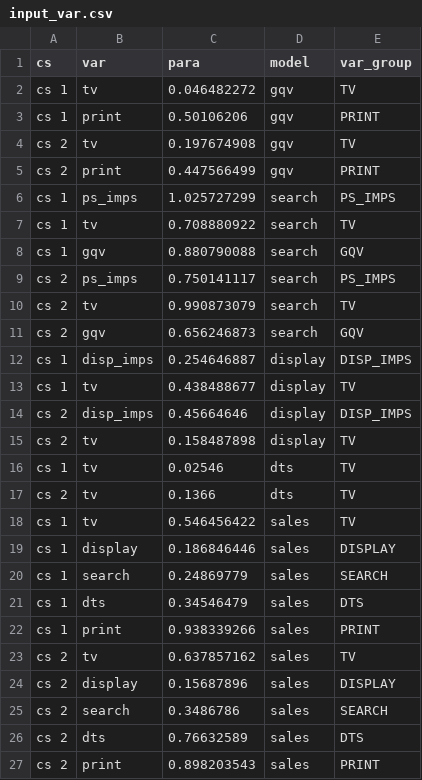
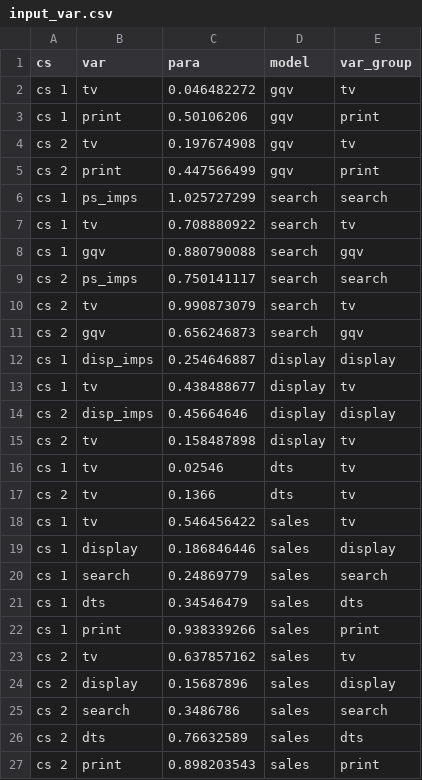
Before and after one commit to yoruhyde/decomplm, a CSV file: data/sample/v2_model2/input_var.csv, drawn as a sheet.

```diff
--- a/data/sample/v2_model2/input_var.csv
+++ b/data/sample/v2_model2/input_var.csv
@@ -1,27 +1,27 @@
 cs,var,para,model,var_group
-cs 1,tv,0.046482272,gqv,TV
-cs 1,print,0.50106206,gqv,PRINT
-cs 2,tv,0.197674908,gqv,TV
-cs 2,print,0.447566499,gqv,PRINT
-cs 1,ps_imps,1.025727299,search,PS_IMPS
-cs 1,tv,0.708880922,search,TV
-cs 1,gqv,0.880790088,search,GQV
-cs 2,ps_imps,0.750141117,search,PS_IMPS
-cs 2,tv,0.990873079,search,TV
-cs 2,gqv,0.656246873,search,GQV
-cs 1,disp_imps,0.254646887,display,DISP_IMPS
-cs 1,tv,0.438488677,display,TV
-cs 2,disp_imps,0.45664646,display,DISP_IMPS
-cs 2,tv,0.158487898,display,TV
-cs 1,tv,0.02546,dts,TV
-cs 2,tv,0.1366,dts,TV
-cs 1,tv,0.546456422,sales,TV
-cs 1,display,0.186846446,sales,DISPLAY
-cs 1,search,0.24869779,sales,SEARCH
-cs 1,dts,0.34546479,sales,DTS
-cs 1,print,0.938339266,sales,PRINT
-cs 2,tv,0.637857162,sales,TV
-cs 2,display,0.15687896,sales,DISPLAY
-cs 2,search,0.3486786,sales,SEARCH
-cs 2,dts,0.76632589,sales,DTS
-cs 2,print,0.898203543,sales,PRINT
+cs 1,tv,0.046482272,gqv,tv
+cs 1,print,0.50106206,gqv,print
+cs 2,tv,0.197674908,gqv,tv
+cs 2,print,0.447566499,gqv,print
+cs 1,ps_imps,1.025727299,search,search
+cs 1,tv,0.708880922,search,tv
+cs 1,gqv,0.880790088,search,gqv
+cs 2,ps_imps,0.750141117,search,search
+cs 2,tv,0.990873079,search,tv
+cs 2,gqv,0.656246873,search,gqv
+cs 1,disp_imps,0.254646887,display,display
+cs 1,tv,0.438488677,display,tv
+cs 2,disp_imps,0.45664646,display,display
+cs 2,tv,0.158487898,display,tv
+cs 1,tv,0.02546,dts,tv
+cs 2,tv,0.1366,dts,tv
+cs 1,tv,0.546456422,sales,tv
+cs 1,display,0.186846446,sales,display
+cs 1,search,0.24869779,sales,search
+cs 1,dts,0.34546479,sales,dts
+cs 1,print,0.938339266,sales,print
+cs 2,tv,0.637857162,sales,tv
+cs 2,display,0.15687896,sales,display
+cs 2,search,0.3486786,sales,search
+cs 2,dts,0.76632589,sales,dts
+cs 2,print,0.898203543,sales,print
```
Also changed, not shown: data/input_var.csv, data/sample/v1_model1/input_var.csv, 14 other files.
